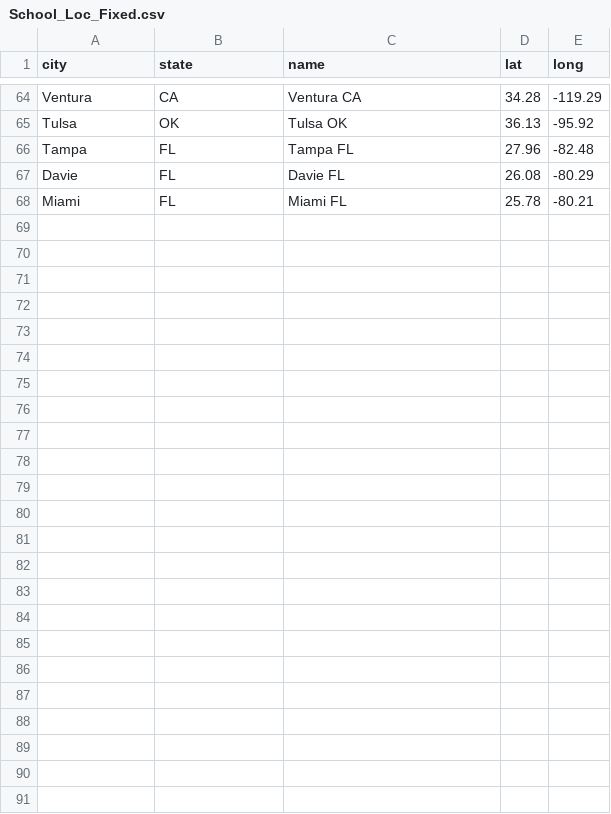
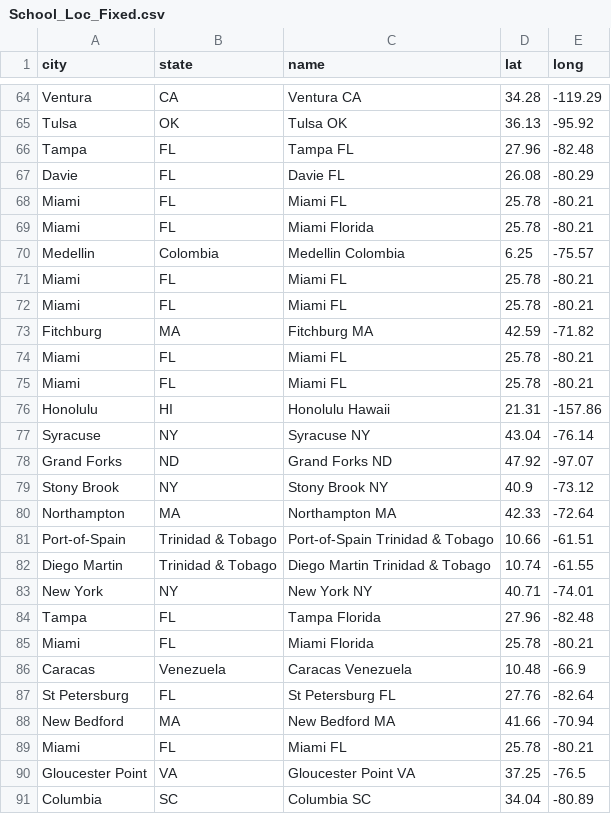
Before and after one commit to BrittanyTroast-NOAA/OCEDComDay, a CSV file: School_Loc_Fixed.csv, drawn as a sheet; only a part is shown, gaps mark what is left out; the diff names each change by its address in the sheet, - before the commit and + after, or states it on an @@ line.

```diff
--- a/School_Loc_Fixed.csv
+++ b/School_Loc_Fixed.csv
+row 69: Miami | FL | Miami Florida | 25.78 | -80.21
+row 70: Medellin | Colombia | Medellin Colombia | 6.25 | -75.57
+row 71: Miami | FL | Miami FL | 25.78 | -80.21
+row 72: Miami | FL | Miami FL | 25.78 | -80.21
+row 73: Fitchburg | MA | Fitchburg MA | 42.59 | -71.82
+row 74: Miami | FL | Miami FL | 25.78 | -80.21
+row 75: Miami | FL | Miami FL | 25.78 | -80.21
+row 76: Honolulu | HI | Honolulu Hawaii | 21.31 | -157.86
+row 77: Syracuse | NY | Syracuse NY | 43.04 | -76.14
+row 78: Grand Forks | ND | Grand Forks ND | 47.92 | -97.07
+row 79: Stony Brook | NY | Stony Brook NY | 40.9 | -73.12
+row 80: Northampton | MA | Northampton MA | 42.33 | -72.64
+row 81: Port-of-Spain | Trinidad & Tobago | Port-of-Spain Trinidad & Tobago | 10.66 | -61.51
+row 82: Diego Martin | Trinidad & Tobago | Diego Martin Trinidad & Tobago | 10.74 | -61.55
+row 83: New York | NY | New York NY | 40.71 | -74.01
+row 84: Tampa | FL | Tampa Florida | 27.96 | -82.48
+row 85: Miami | FL | Miami Florida | 25.78 | -80.21
+row 86: Caracas | Venezuela | Caracas Venezuela | 10.48 | -66.9
+row 87: St Petersburg | FL | St Petersburg FL | 27.76 | -82.64
+row 88: New Bedford | MA | New Bedford MA | 41.66 | -70.94
+row 89: Miami | FL | Miami FL | 25.78 | -80.21
+row 90: Gloucester Point | VA | Gloucester Point VA | 37.25 | -76.5
+row 91: Columbia | SC | Columbia SC | 34.04 | -80.89
```
Also changed, not shown: Hometown.csv, Hometown_Edited.csv, 3 other files.
